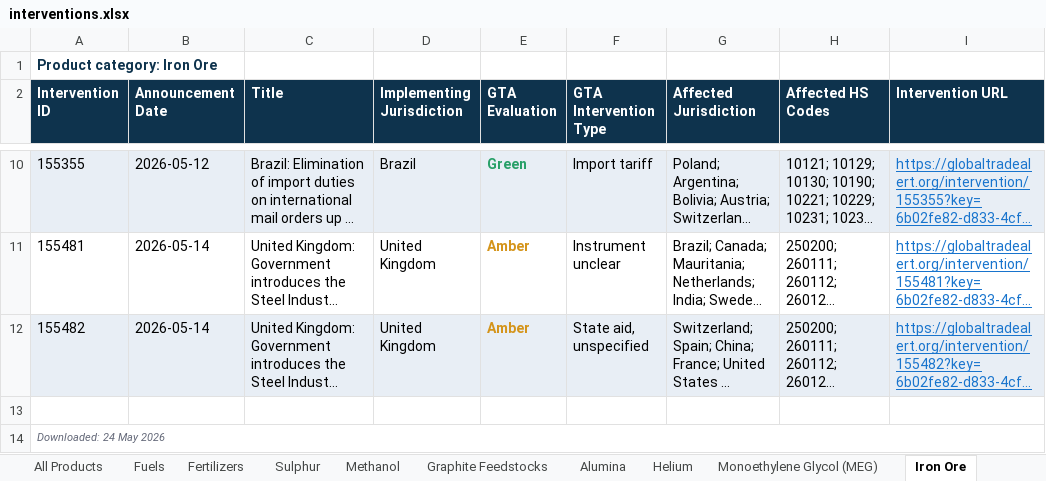
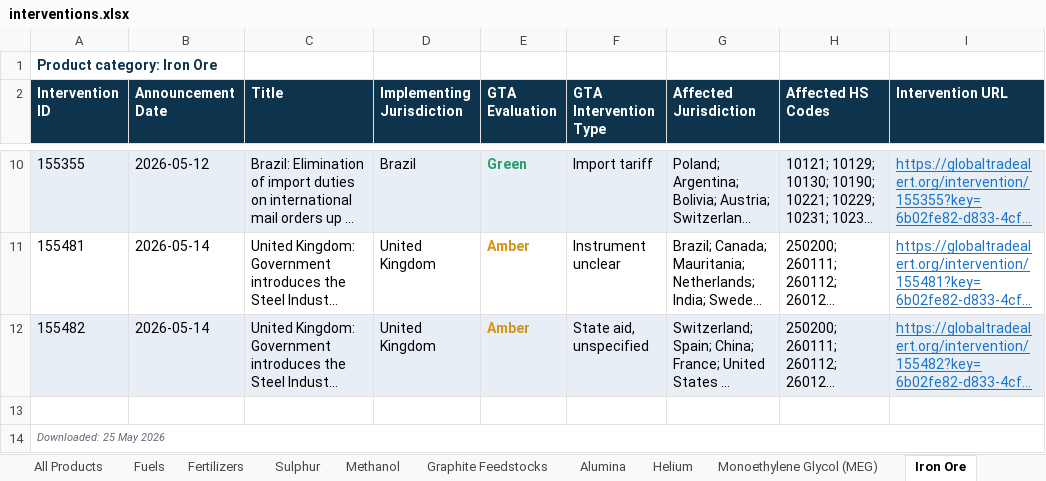
Before and after one commit to anaelenasc/strategic-inputs-monitor, an Excel workbook: data/interventions.xlsx, sheet Iron Ore, drawn as a sheet; only a part is shown, gaps mark what is left out; long unchanged cells end in …; values as stored, in another font and other column widths than the file's, no borders; the diff names each change by its address in the sheet, - before the commit and + after, or states it on an @@ line.

```diff
--- a/data/interventions.xlsx (sheet Iron Ore)
+++ b/data/interventions.xlsx (sheet Iron Ore)
-A14 (Intervention ID): Downloaded: 24 May 2026
+A14 (Intervention ID): Downloaded: 25 May 2026
```
Also changed, not shown: sheet Sulphur, sheet Monoethylene Glycol (MEG), sheet Methanol, sheet Fertilizers, sheet Graphite Feedstocks, sheet Alumina, 3 more sheets, 1 other file.
